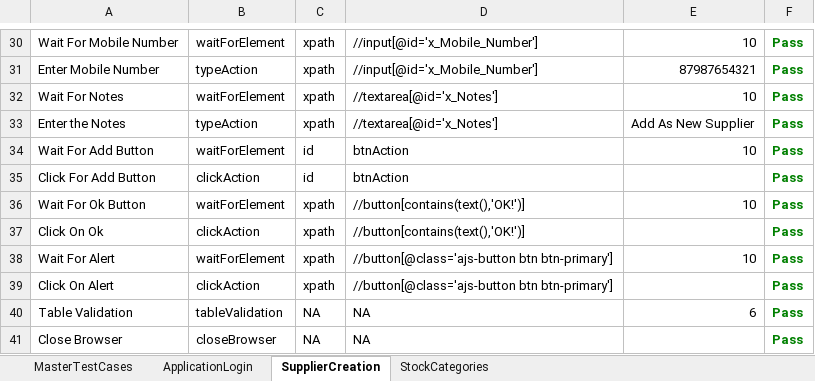
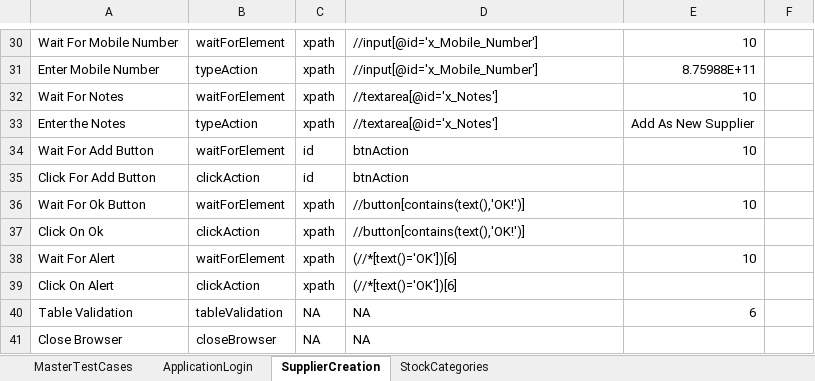
Before and after one commit to kasariSaurabh/AutomationFramework, an Excel workbook: ERP_Accounting/TestOutput/Hybrid.xlsx, sheet SupplierCreation, drawn as a sheet; only a part is shown, gaps mark what is left out; values as stored, in another font and other column widths than the file's, no borders; the diff covers the shown part only; the diff names each change by its address in the sheet, - before the commit and + after, or states it on an @@ line.

```diff
--- a/ERP_Accounting/TestOutput/Hybrid.xlsx (sheet SupplierCreation)
+++ b/ERP_Accounting/TestOutput/Hybrid.xlsx (sheet SupplierCreation)
-F30:F41: Pass
+F30:F41: (empty)
-E31: 87987654321
+E31: 8.75988E+11
-D38:D39: //button[@class='ajs-button btn btn-primary']
+D38:D39: (//*[text()='OK'])[6]
```
Also changed, not shown: 31 edited cells elsewhere in this sheet, sheet StockCategories, sheet MasterTestCases, ERP_Accounting/TestInput/InputSheet.xlsx, 31 other files.
